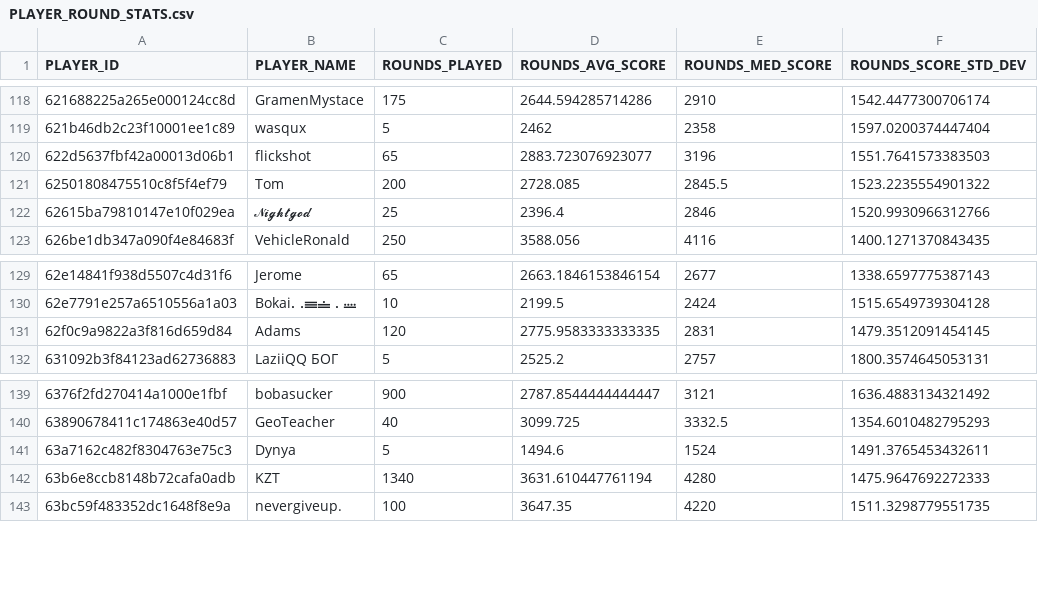
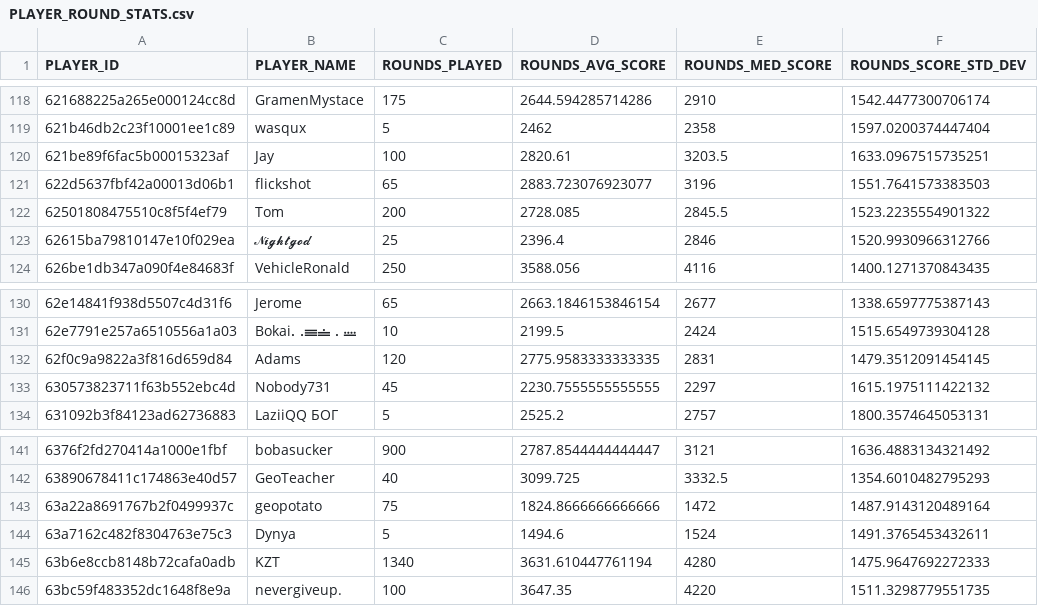
Before and after one commit to ccmdi/geoguessr-accuracy-tests, a CSV file: static/csv/views/PLAYER_ROUND_STATS.csv, drawn as a sheet; only a part is shown, gaps mark what is left out; the diff names each change by its address in the sheet, - before the commit and + after, or states it on an @@ line.

```diff
--- a/static/csv/views/PLAYER_ROUND_STATS.csv
+++ b/static/csv/views/PLAYER_ROUND_STATS.csv
+row 120: 621be89f6fac5b00015323af | Jay | 100 | 2820.61 | 3203.5 | 1633.0967515735251
+row 133: 630573823711f63b552ebc4d | Nobody731 | 45 | 2230.7555555555555 | 2297 | 1615.1975111422132
+row 143: 63a22a8691767b2f0499937c | geopotato | 75 | 1824.8666666666666 | 1472 | 1487.9143120489164
```
Also changed, not shown: static/csv/views/PLAYER_CARD.csv, static/csv/views/PLAYER_GAME_STATS.csv, 16 other files.
